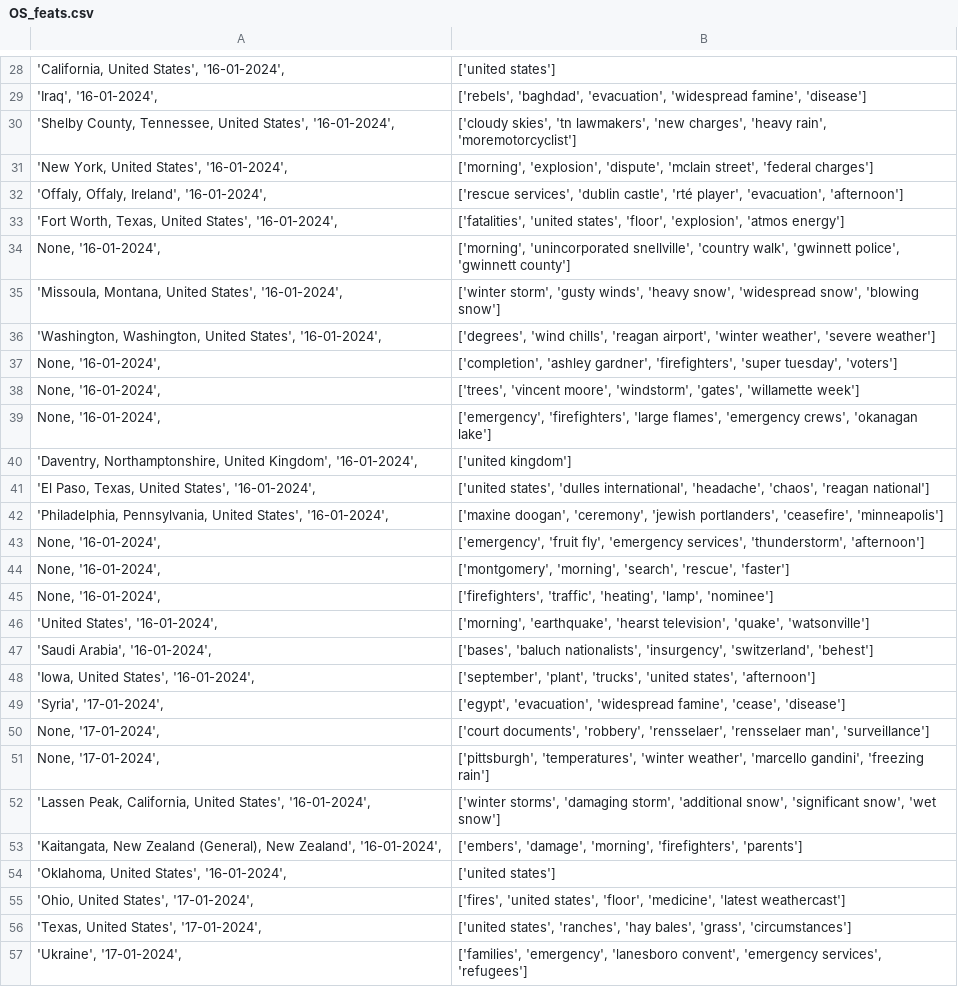
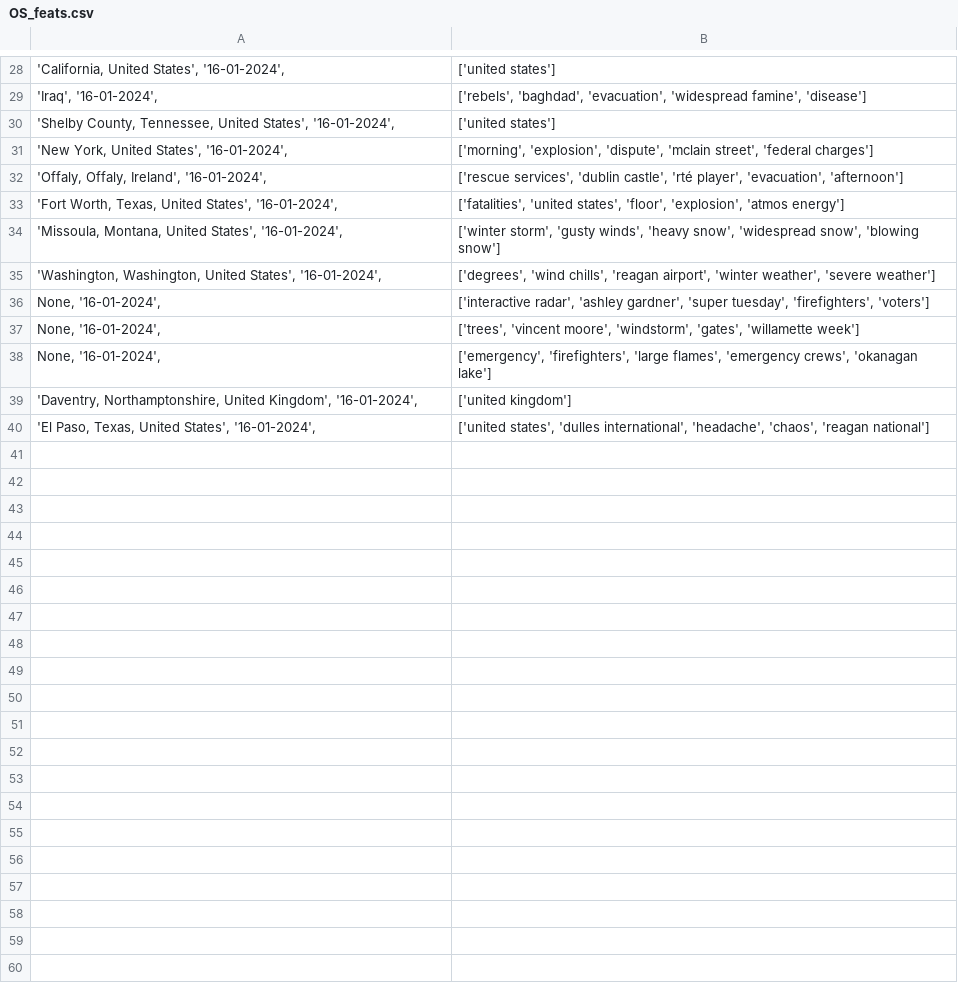
Before and after one commit to dcolinmorgan/DOTS, a CSV file: OS_feats.csv, drawn as a sheet; only a part is shown, gaps mark what is left out; the diff covers the shown part only.

```diff
--- a/OS_feats.csv
+++ b/OS_feats.csv
@@ -29,3 +29,3 @@
 "'Iraq', '16-01-2024', ","['rebels', 'baghdad', 'evacuation', 'widespread famine', 'disease']"
-"'Shelby County, Tennessee, United States', '16-01-2024', ","['cloudy skies', 'tn lawmakers', 'new charges', 'heavy rain', 'moremotorcyclist']"
+"'Shelby County, Tennessee, United States', '16-01-2024', ",['united states']
 "'New York, United States', '16-01-2024', ","['morning', 'explosion', 'dispute', 'mclain street', 'federal charges']"
@@ -33,6 +33,5 @@
 "'Fort Worth, Texas, United States', '16-01-2024', ","['fatalities', 'united states', 'floor', 'explosion', 'atmos energy']"
-"None, '16-01-2024', ","['morning', 'unincorporated snellville', 'country walk', 'gwinnett police', 'gwinnett county']"
 "'Missoula, Montana, United States', '16-01-2024', ","['winter storm', 'gusty winds', 'heavy snow', 'widespread snow', 'blowing snow']"
 "'Washington, Washington, United States', '16-01-2024', ","['degrees', 'wind chills', 'reagan airport', 'winter weather', 'severe weather']"
-"None, '16-01-2024', ","['completion', 'ashley gardner', 'firefighters', 'super tuesday', 'voters']"
+"None, '16-01-2024', ","['interactive radar', 'ashley gardner', 'super tuesday', 'firefighters', 'voters']"
 "None, '16-01-2024', ","['trees', 'vincent moore', 'windstorm', 'gates', 'willamette week']"
@@ -41,17 +40 @@
 "'El Paso, Texas, United States', '16-01-2024', ","['united states', 'dulles international', 'headache', 'chaos', 'reagan national']"
-"'Philadelphia, Pennsylvania, United States', '16-01-2024', ","['maxine doogan', 'ceremony', 'jewish portlanders', 'ceasefire', 'minneapolis']"
-"None, '16-01-2024', ","['emergency', 'fruit fly', 'emergency services', 'thunderstorm', 'afternoon']"
-"None, '16-01-2024', ","['montgomery', 'morning', 'search', 'rescue', 'faster']"
-"None, '16-01-2024', ","['firefighters', 'traffic', 'heating', 'lamp', 'nominee']"
-"'United States', '16-01-2024', ","['morning', 'earthquake', 'hearst television', 'quake', 'watsonville']"
-"'Saudi Arabia', '16-01-2024', ","['bases', 'baluch nationalists', 'insurgency', 'switzerland', 'behest']"
-"'Iowa, United States', '16-01-2024', ","['september', 'plant', 'trucks', 'united states', 'afternoon']"
-"'Syria', '17-01-2024', ","['egypt', 'evacuation', 'widespread famine', 'cease', 'disease']"
-"None, '17-01-2024', ","['court documents', 'robbery', 'rensselaer', 'rensselaer man', 'surveillance']"
-"None, '17-01-2024', ","['pittsburgh', 'temperatures', 'winter weather', 'marcello gandini', 'freezing rain']"
-"'Lassen Peak, California, United States', '16-01-2024', ","['winter storms', 'damaging storm', 'additional snow', 'significant snow', 'wet snow']"
-"'Kaitangata, New Zealand (General), New Zealand', '16-01-2024', ","['embers', 'damage', 'morning', 'firefighters', 'parents']"
-"'Oklahoma, United States', '16-01-2024', ",['united states']
-"'Ohio, United States', '17-01-2024', ","['fires', 'united states', 'floor', 'medicine', 'latest weathercast']"
-"'Texas, United States', '17-01-2024', ","['united states', 'ranches', 'hay bales', 'grass', 'circumstances']"
-"'Ukraine', '17-01-2024', ","['families', 'emergency', 'lanesboro convent', 'emergency services', 'refugees']"
```
Also changed, not shown: 29 removed rows and 1 edited cell elsewhere in this file, 5 other files.
